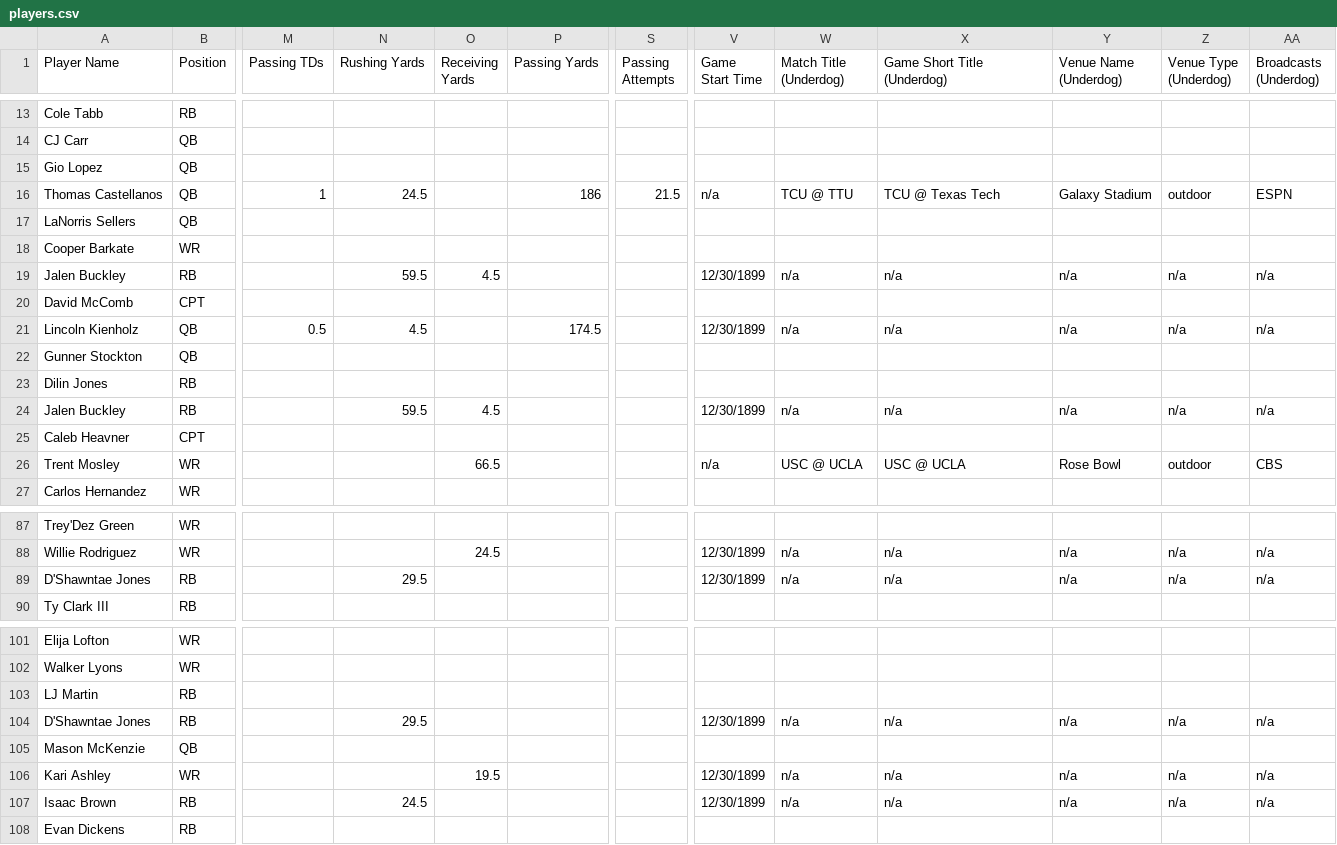
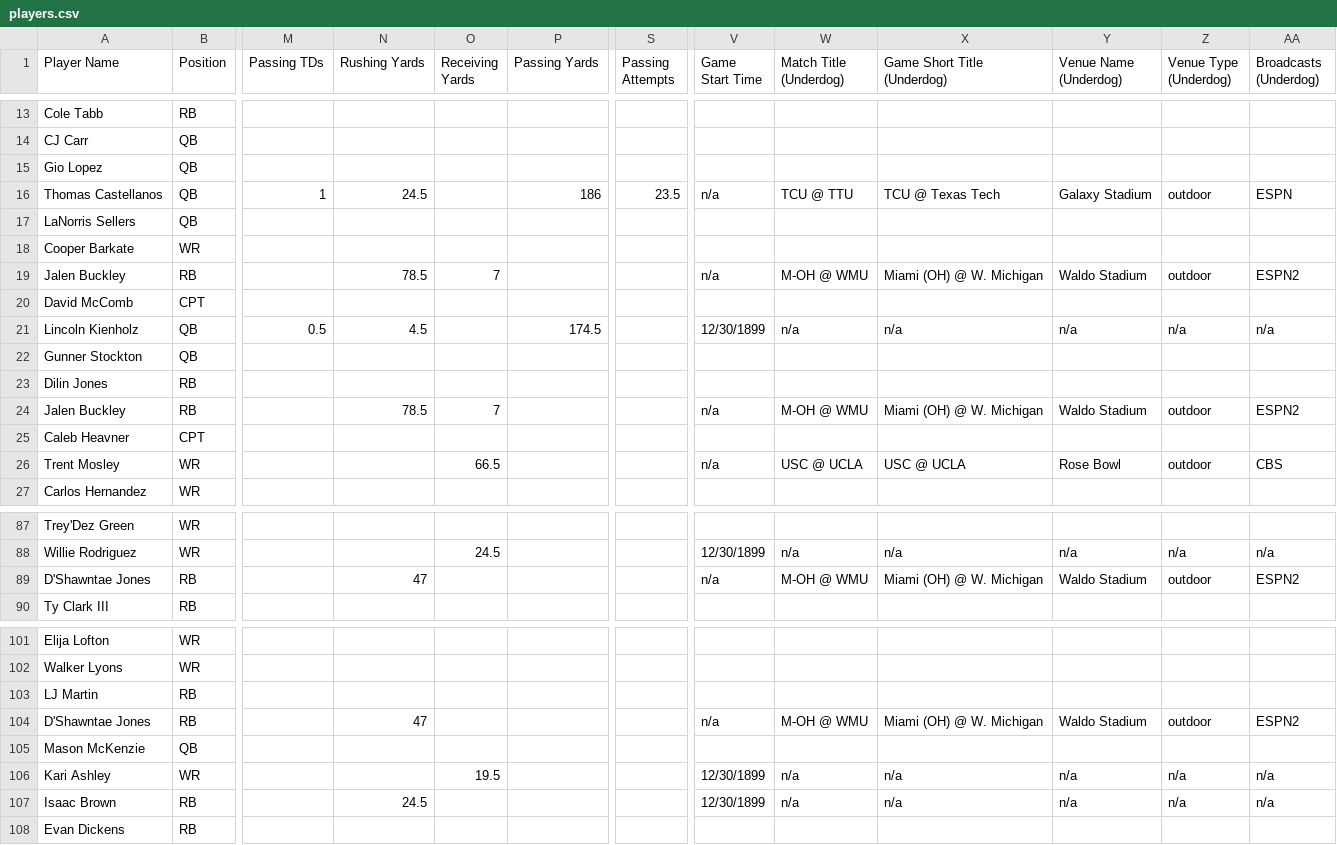
Before and after one commit to 925Sports/cfb-dfs-data, a CSV file: players.csv, drawn as a sheet; only a part is shown, gaps mark what is left out; the diff covers the shown part only; the diff names each change by its address in the sheet, - before the commit and + after, or states it on an @@ line.

```diff
--- a/players.csv
+++ b/players.csv
-S16 (Passing Attempts): 21.5
+S16 (Passing Attempts): 23.5
-N19 (Rushing Yards): 59.5
+N19 (Rushing Yards): 78.5
-O19 (Receiving Yards): 4.5
+O19 (Receiving Yards): 7
-V19 (Game Start Time): 12/30/1899
+V19 (Game Start Time): n/a
-W19 (Match Title (Underdog)): n/a
+W19 (Match Title (Underdog)): M-OH @ WMU
-X19 (Game Short Title (Underdog)): n/a
+X19 (Game Short Title (Underdog)): Miami (OH) @ W. Michigan
-Y19 (Venue Name (Underdog)): n/a
+Y19 (Venue Name (Underdog)): Waldo Stadium
-Z19 (Venue Type (Underdog)): n/a
+Z19 (Venue Type (Underdog)): outdoor
-AA19 (Broadcasts (Underdog)): n/a
+AA19 (Broadcasts (Underdog)): ESPN2
-N24 (Rushing Yards): 59.5
+N24 (Rushing Yards): 78.5
-O24 (Receiving Yards): 4.5
+O24 (Receiving Yards): 7
-V24 (Game Start Time): 12/30/1899
+V24 (Game Start Time): n/a
-W24 (Match Title (Underdog)): n/a
+W24 (Match Title (Underdog)): M-OH @ WMU
-X24 (Game Short Title (Underdog)): n/a
+X24 (Game Short Title (Underdog)): Miami (OH) @ W. Michigan
-Y24 (Venue Name (Underdog)): n/a
+Y24 (Venue Name (Underdog)): Waldo Stadium
-Z24 (Venue Type (Underdog)): n/a
+Z24 (Venue Type (Underdog)): outdoor
-AA24 (Broadcasts (Underdog)): n/a
+AA24 (Broadcasts (Underdog)): ESPN2
-N89 (Rushing Yards): 29.5
+N89 (Rushing Yards): 47
-V89 (Game Start Time): 12/30/1899
+V89 (Game Start Time): n/a
-W89 (Match Title (Underdog)): n/a
+W89 (Match Title (Underdog)): M-OH @ WMU
-X89 (Game Short Title (Underdog)): n/a
+X89 (Game Short Title (Underdog)): Miami (OH) @ W. Michigan
-Y89 (Venue Name (Underdog)): n/a
+Y89 (Venue Name (Underdog)): Waldo Stadium
-Z89 (Venue Type (Underdog)): n/a
+Z89 (Venue Type (Underdog)): outdoor
-AA89 (Broadcasts (Underdog)): n/a
+AA89 (Broadcasts (Underdog)): ESPN2
-N104 (Rushing Yards): 29.5
+N104 (Rushing Yards): 47
-V104 (Game Start Time): 12/30/1899
+V104 (Game Start Time): n/a
-W104 (Match Title (Underdog)): n/a
+W104 (Match Title (Underdog)): M-OH @ WMU
-X104 (Game Short Title (Underdog)): n/a
+X104 (Game Short Title (Underdog)): Miami (OH) @ W. Michigan
-Y104 (Venue Name (Underdog)): n/a
+Y104 (Venue Name (Underdog)): Waldo Stadium
-Z104 (Venue Type (Underdog)): n/a
+Z104 (Venue Type (Underdog)): outdoor
-AA104 (Broadcasts (Underdog)): n/a
+AA104 (Broadcasts (Underdog)): ESPN2
```
Also changed, not shown: 90 edited cells elsewhere in this file, 1 other file.
